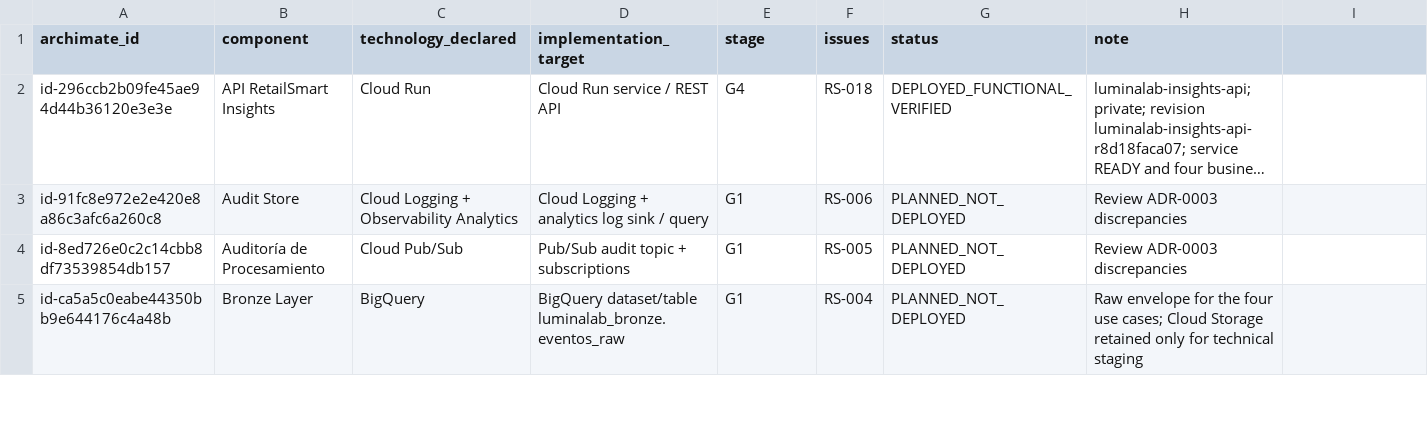
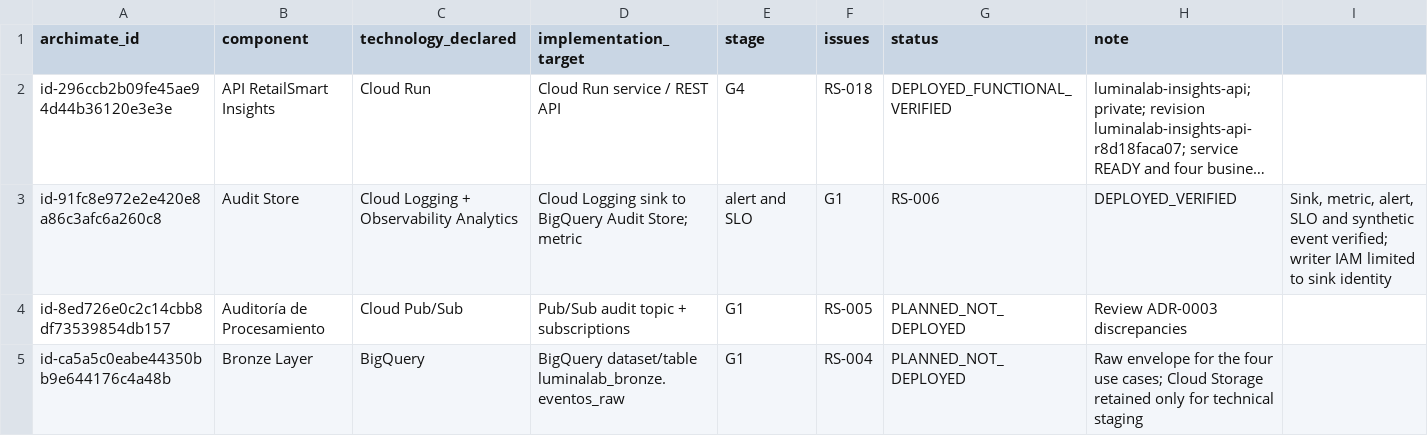
Before and after one commit to Codenid/lumina-lab, a CSV file: docs/view08-gcp-mapping.csv, drawn as a sheet; only a part is shown; long unchanged cells end in …; the diff names each change by its address in the sheet, - before the commit and + after, or states it on an @@ line.

Commit message:
feat: complete audit store and observability controls

```diff
--- a/docs/view08-gcp-mapping.csv
+++ b/docs/view08-gcp-mapping.csv
-D3 (implementation_target): Cloud Logging + analytics log sink / query
+D3 (implementation_target): Cloud Logging sink to BigQuery Audit Store; metric
-E3 (stage): G1
+E3 (stage): alert and SLO
-F3 (issues): RS-006
+F3 (issues): G1
-G3 (status): PLANNED_NOT_DEPLOYED
+G3 (status): RS-006
-H3 (note): Review ADR-0003 discrepancies
+H3 (note): DEPLOYED_VERIFIED
-I3: (empty)
+I3: Sink, metric, alert, SLO and synthetic event verified; writer IAM limited to sink identity
```
Also changed, not shown: docs/script_componentes.csv, 9 other files.
